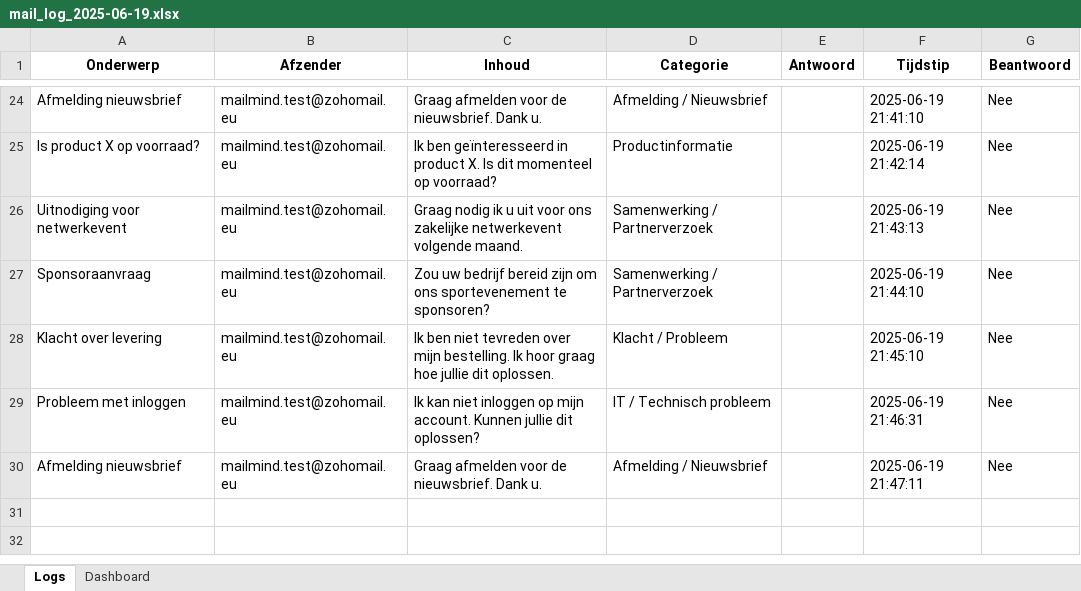
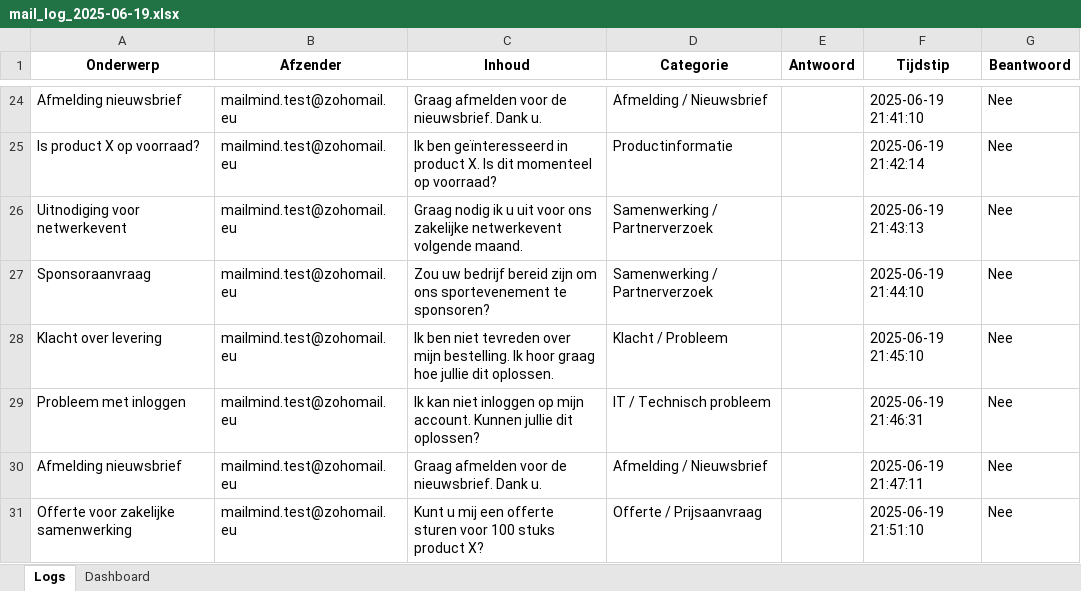
Before and after one commit to MailMind-app/streamlit-dashboard, an Excel workbook: logs/mail_log_2025-06-19.xlsx, sheet Logs, drawn as a sheet; only a part is shown, gaps mark what is left out; values as stored, in another font and other column widths than the file's, no borders; conditional formats not drawn; the diff names each change by its address in the sheet, - before the commit and + after, or states it on an @@ line.

Commit message:
Automatische test-sync: 2025-06-19 21:51:50

```diff
--- a/logs/mail_log_2025-06-19.xlsx (sheet Logs)
+++ b/logs/mail_log_2025-06-19.xlsx (sheet Logs)
+row 31: Offerte voor zakelijke samenwerking | mailmind.test@zohomail.eu | Kunt u mij een offerte sturen voor 100 stuks product X? | Offerte / Prijsaanvraag |  | 2025-06-19 21:51:10 | Nee
```
Also changed, not shown: sheet Dashboard.
